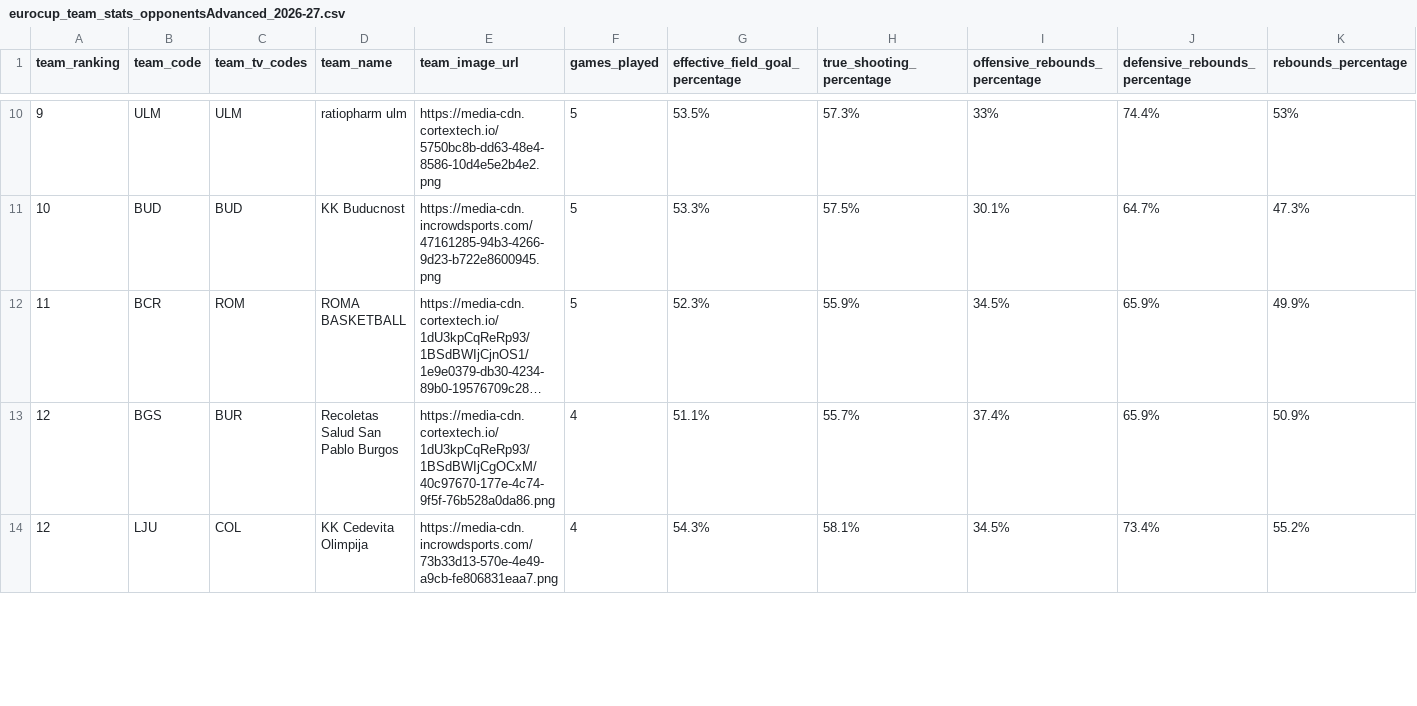
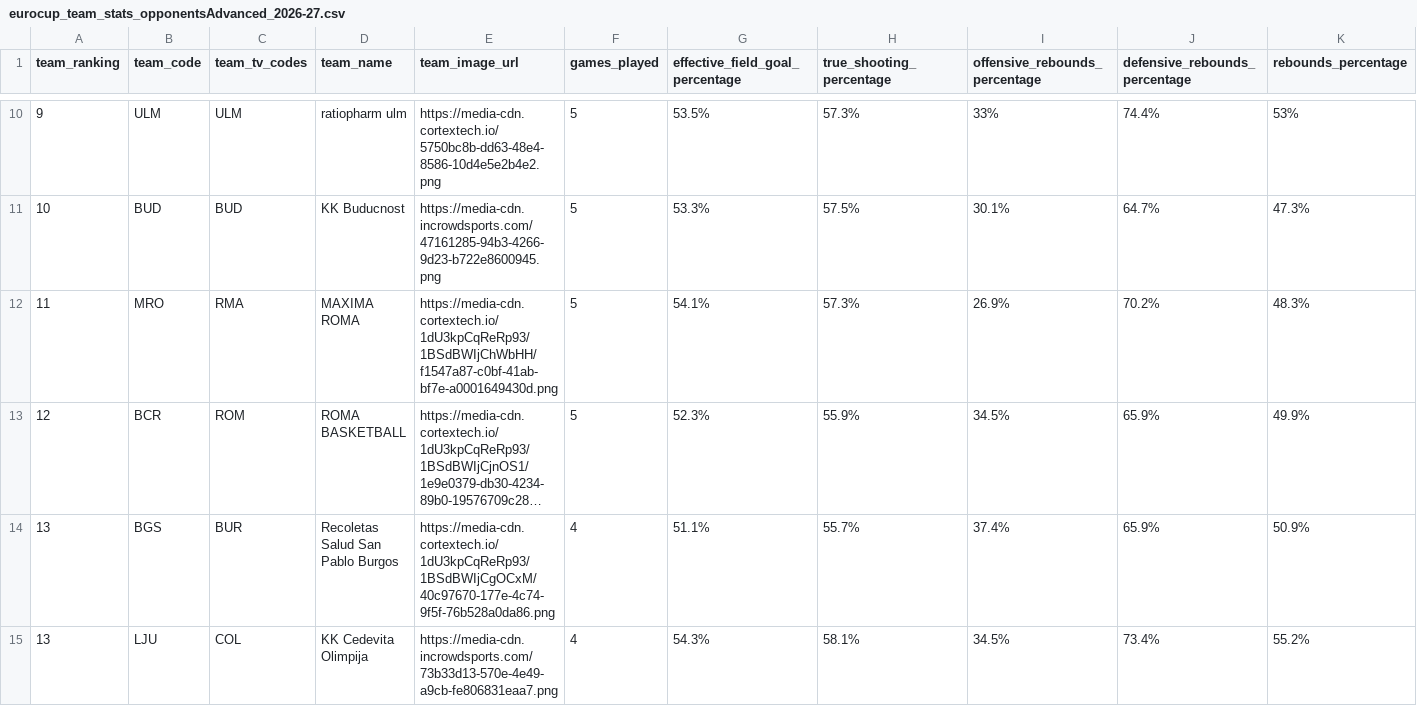
Before and after one commit to IvoVillanueva/EUROLIGAS, a CSV file: data/eurocup_team_stats_opponentsAdvanced_2026-27.csv, drawn as a sheet; only a part is shown, gaps mark what is left out; long unchanged cells end in …; addresses are those after the commit; rows hold the shown columns only; the diff covers the shown part only; the diff names each change by its address in the sheet, - before the commit and + after, or states it on an @@ line.

```diff
--- a/data/eurocup_team_stats_opponentsAdvanced_2026-27.csv
+++ b/data/eurocup_team_stats_opponentsAdvanced_2026-27.csv
+row 12: 11 | MRO | RMA | MAXIMA ROMA | https://media-cdn.cortextech.io/1dU3kpCqReRp93/1BSdBWIjChWbHH/f1547a87-c0bf-41ab-bf7e-a0001649430d.png | 5 | 54.1% | 57.3% | 26.9% | 70.2% | 48.3%
-A13 (team_ranking): 11
+A13 (team_ranking): 12
-A14:A15 (team_ranking): 12
+A14:A15 (team_ranking): 13
```
Also changed, not shown: 1 added row, 2 removed rows and 1 edited cell elsewhere in this file, data/eurocup_team_stats_opponentsTraditional_2026-27.csv, data/jugadores_euroleague_2026-27.csv, 6 other files.
